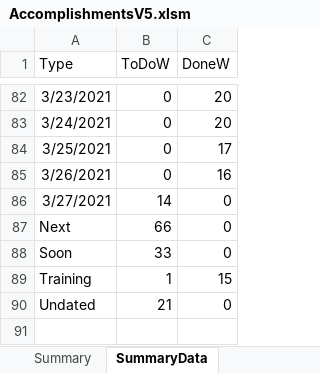
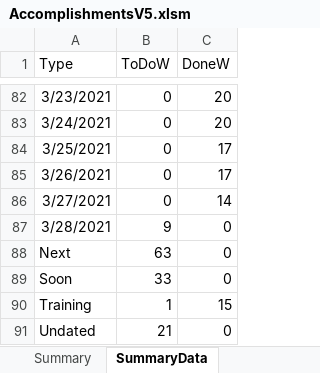
Before and after one commit to vflopez77/Accomplishments, an Excel workbook: AccomplishmentsV5.xlsm, sheet SummaryData, drawn as a sheet; only a part is shown, gaps mark what is left out; values as stored, in another font and other column widths than the file's, no borders; addresses are those after the commit; the diff names each change by its address in the sheet, - before the commit and + after, or states it on an @@ line.

```diff
--- a/AccomplishmentsV5.xlsm (sheet SummaryData)
+++ b/AccomplishmentsV5.xlsm (sheet SummaryData)
-C85 (DoneW): 16
+C85 (DoneW): 17
-B86 (ToDoW): 14
+B86 (ToDoW): 0
-C86 (DoneW): 0
+C86 (DoneW): 14
+row 87: 3/28/2021 | 9 | 0
-B88 (ToDoW): 66
+B88 (ToDoW): 63
```
Also changed, not shown: sheet ProcessedData, sheet RawData, sheet Summary, charts or pictures, 2 other files.
